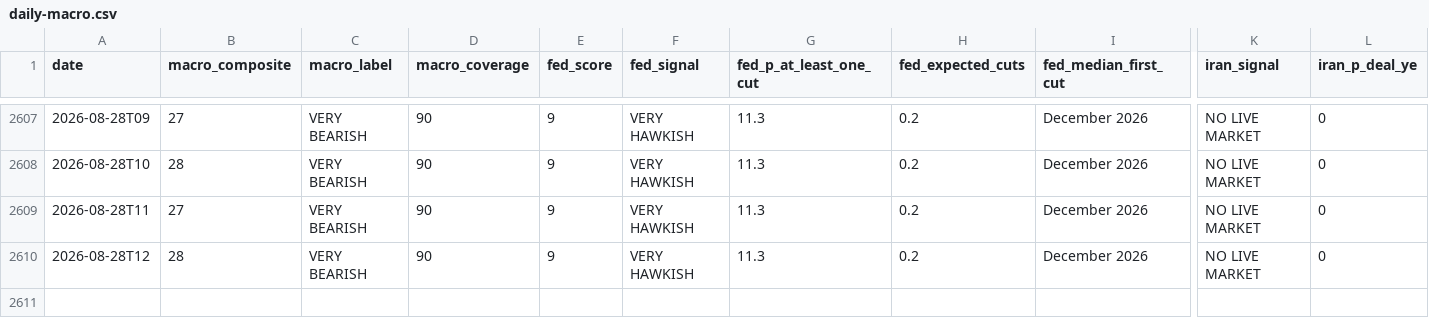
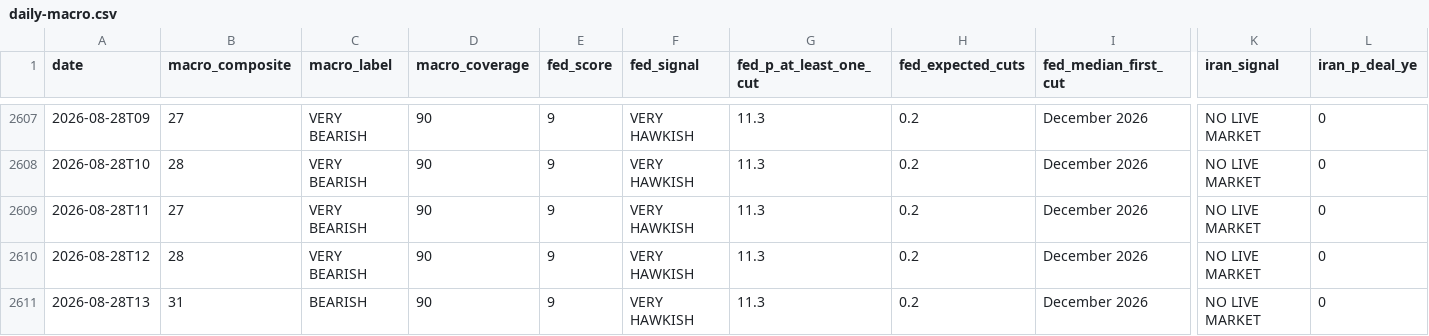
Before and after one commit to virtualwriter/polymarket-trader, a CSV file: data/daily-macro.csv, drawn as a sheet; only a part is shown, gaps mark what is left out; rows hold the shown columns only; the diff names each change by its address in the sheet, - before the commit and + after, or states it on an @@ line.

```diff
--- a/data/daily-macro.csv
+++ b/data/daily-macro.csv
+row 2611: 2026-08-28T13 | 31 | BEARISH | 90 | 9 | VERY HAWKISH | 11.3 | 0.2 | December 2026 | NO LIVE MARKET | 0
```
Also changed, not shown: relative-value/cross_venue_relative_value.csv, 11 other files.
